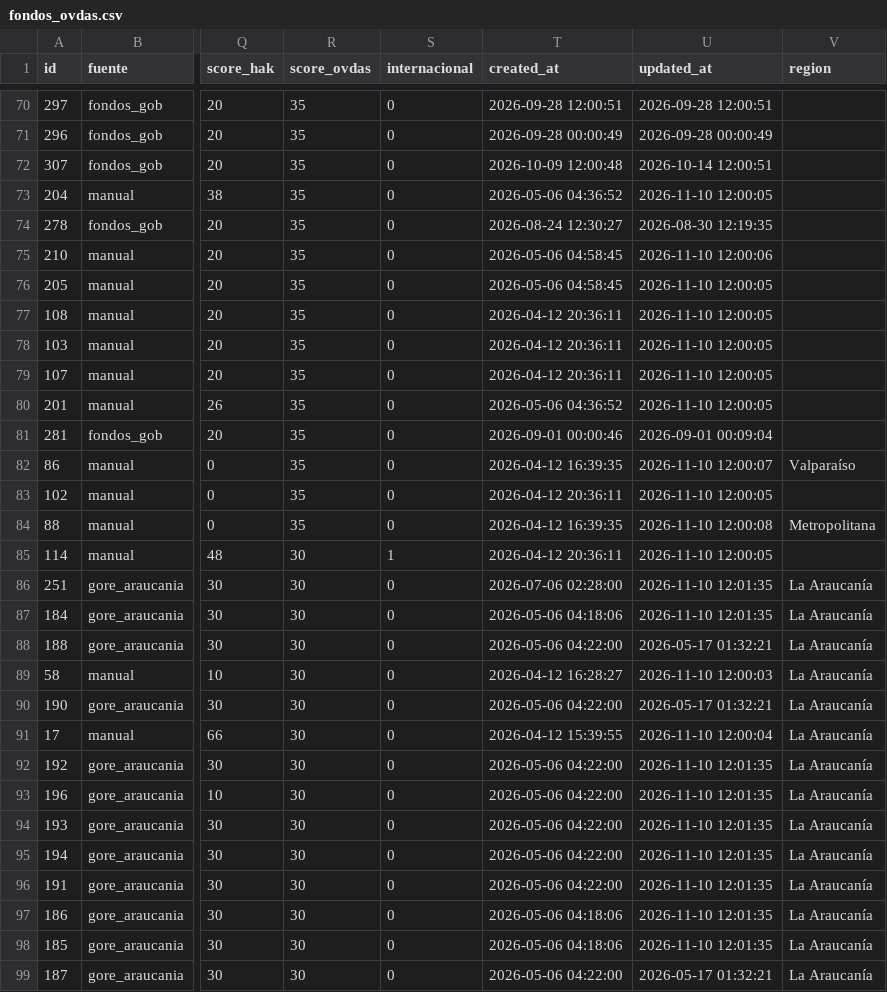
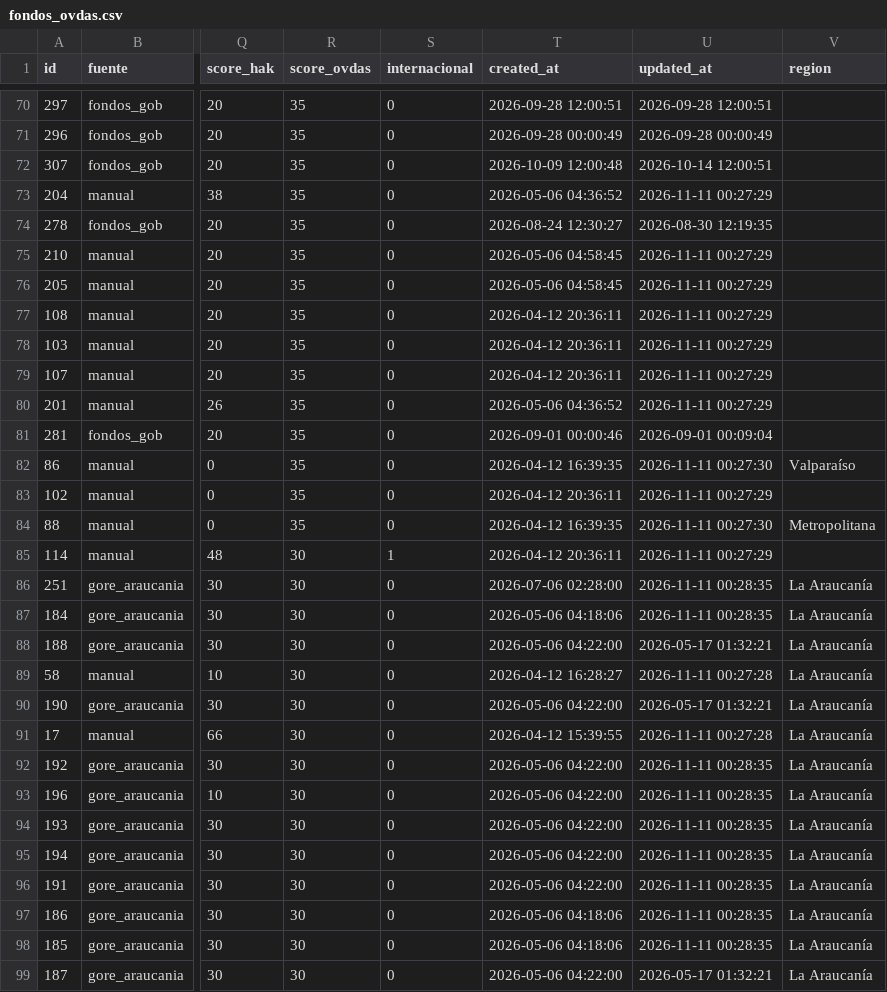
Before and after one commit to MendozaVolcanic/ovdas-fondos, a CSV file: data/fondos_ovdas.csv, drawn as a sheet; only a part is shown, gaps mark what is left out; the diff covers the shown part only; the diff names each change by its address in the sheet, - before the commit and + after, or states it on an @@ line.

Commit message:
datos: actualizar fondos OVDAS (2026-11-10 21:28)

```diff
--- a/data/fondos_ovdas.csv
+++ b/data/fondos_ovdas.csv
-U73 (updated_at): 2026-11-10 12:00:05
+U73 (updated_at): 2026-11-11 00:27:29
-U75 (updated_at): 2026-11-10 12:00:06
+U75 (updated_at): 2026-11-11 00:27:29
-U76:U80 (updated_at): 2026-11-10 12:00:05
+U76:U80 (updated_at): 2026-11-11 00:27:29
-U82 (updated_at): 2026-11-10 12:00:07
+U82 (updated_at): 2026-11-11 00:27:30
-U83 (updated_at): 2026-11-10 12:00:05
+U83 (updated_at): 2026-11-11 00:27:29
-U84 (updated_at): 2026-11-10 12:00:08
+U84 (updated_at): 2026-11-11 00:27:30
-U85 (updated_at): 2026-11-10 12:00:05
+U85 (updated_at): 2026-11-11 00:27:29
-U86:U87 (updated_at): 2026-11-10 12:01:35
+U86:U87 (updated_at): 2026-11-11 00:28:35
-U89 (updated_at): 2026-11-10 12:00:03
+U89 (updated_at): 2026-11-11 00:27:28
-U91 (updated_at): 2026-11-10 12:00:04
+U91 (updated_at): 2026-11-11 00:27:28
-U92:U98 (updated_at): 2026-11-10 12:01:35
+U92:U98 (updated_at): 2026-11-11 00:28:35
```
Also changed, not shown: 149 edited cells elsewhere in this file.
